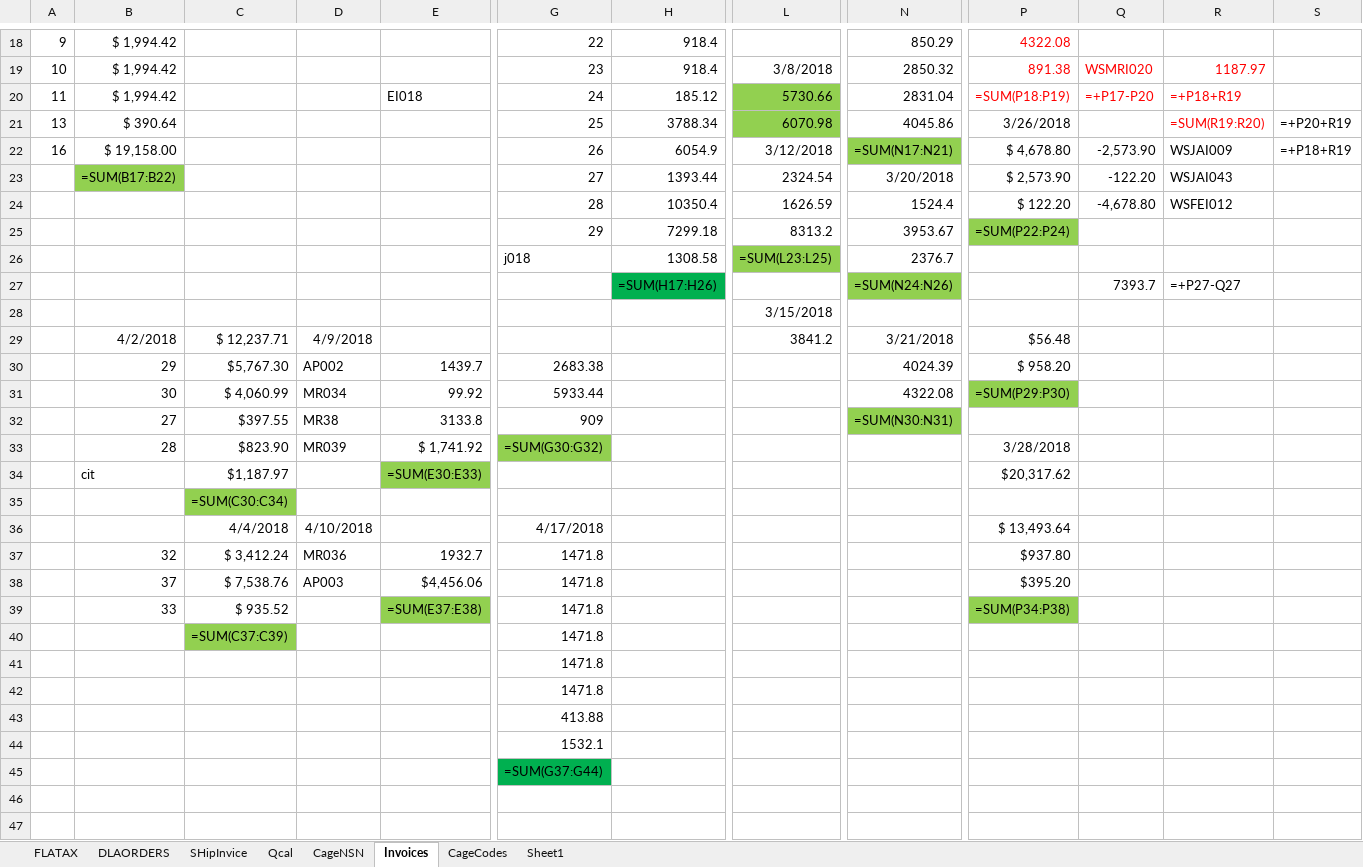
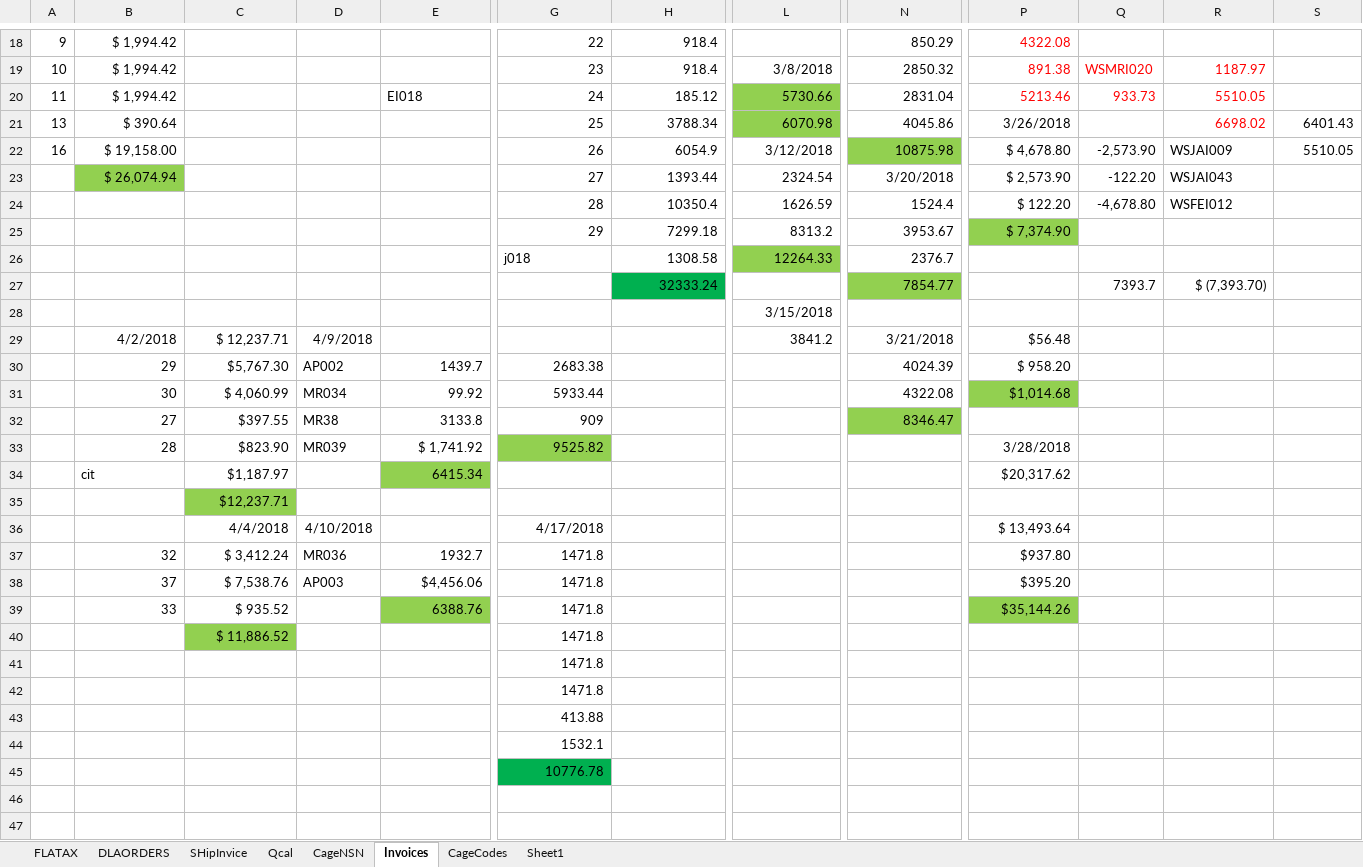
Before and after one commit to KaySea0/WestSim, an Excel workbook: Ship-Invoice-02282019.xlsx, sheet Invoices, drawn as a sheet; only a part is shown, gaps mark what is left out; values as stored, in another font and other column widths than the file's, no borders; formulas without a stored value are shown as written; removed rows and columns are numbered as before the commit, all else as after; rows hold the shown columns only; the diff covers the shown part only; the diff names each change by its address in the sheet, - before the commit and + after, or states it on an @@ line.

```diff
--- a/Ship-Invoice-02282019.xlsx (sheet Invoices)
+++ b/Ship-Invoice-02282019.xlsx (sheet Invoices)
-P20: =SUM(P18:P19)
+P20: 5213.46
-Q20: =+P17-P20
+Q20: 933.73
-R20: =+P18+R19
+R20: 5510.05
-R21: =SUM(R19:R20)
+R21: 6698.02
-S21: =+P20+R19
+S21: 6401.43
-N22: =SUM(N17:N21)
+N22: 10875.98
-S22: =+P18+R19
+S22: 5510.05
-B23: =SUM(B17:B22)
+B23: $ 26,074.94
-P25: =SUM(P22:P24)
+P25: $ 7,374.90
-L26: =SUM(L23:L25)
+L26: 12264.33
-row 27:  |  |  |  |  |  | =SUM(H17:H26) |  | =SUM(N24:N26) |  | 7393.7 | =+P27-Q27
+row 27:  |  |  |  |  |  | 32333.24 |  | 7854.77 |  | 7393.7 | $ (7,393.70)
-P31: =SUM(P29:P30)
+P31: $1,014.68
-N32: =SUM(N30:N31)
+N32: 8346.47
-G33: =SUM(G30:G32)
+G33: 9525.82
-E34: =SUM(E30:E33)
+E34: 6415.34
-C35: =SUM(C30:C34)
+C35: $12,237.71
-E39: =SUM(E37:E38)
+E39: 6388.76
-P39: =SUM(P34:P38)
+P39: $35,144.26
-C40: =SUM(C37:C39)
+C40: $ 11,886.52
-G45: =SUM(G37:G44)
+G45: 10776.78
```
Also changed, not shown: 4 added rows, 4 removed rows and 95 edited cells elsewhere in this sheet, sheet DLAORDERS, sheet Qcal, sheet SHipInvice, sheet FLATAX, sheet CageCodes, hidden cells, 3 other files.
